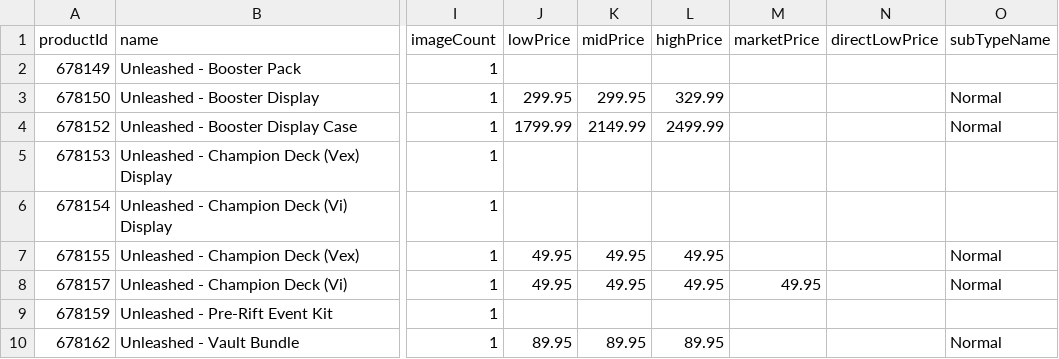
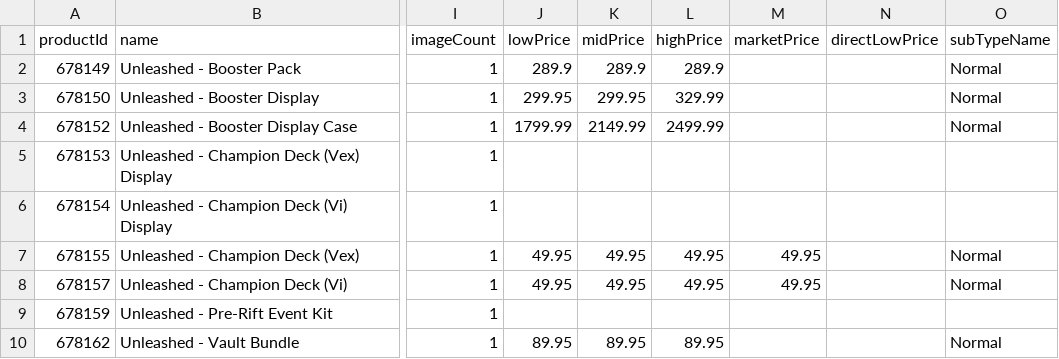
Before and after one commit to Max-Escaler/riftrades, a CSV file: public/price-guide/set_1.csv, drawn as a sheet; only a part is shown, gaps mark what is left out; the diff names each change by its address in the sheet, - before the commit and + after, or states it on an @@ line.

```diff
--- a/public/price-guide/set_1.csv
+++ b/public/price-guide/set_1.csv
-J2 (lowPrice): (empty)
+J2 (lowPrice): 289.9
-K2 (midPrice): (empty)
+K2 (midPrice): 289.9
-L2 (highPrice): (empty)
+L2 (highPrice): 289.9
-O2 (subTypeName): (empty)
+O2 (subTypeName): Normal
-M7 (marketPrice): (empty)
+M7 (marketPrice): 49.95
```
Also changed, not shown: public/price-guide/set_2.csv, public/price-guide/set_4.csv, 8 other files.
